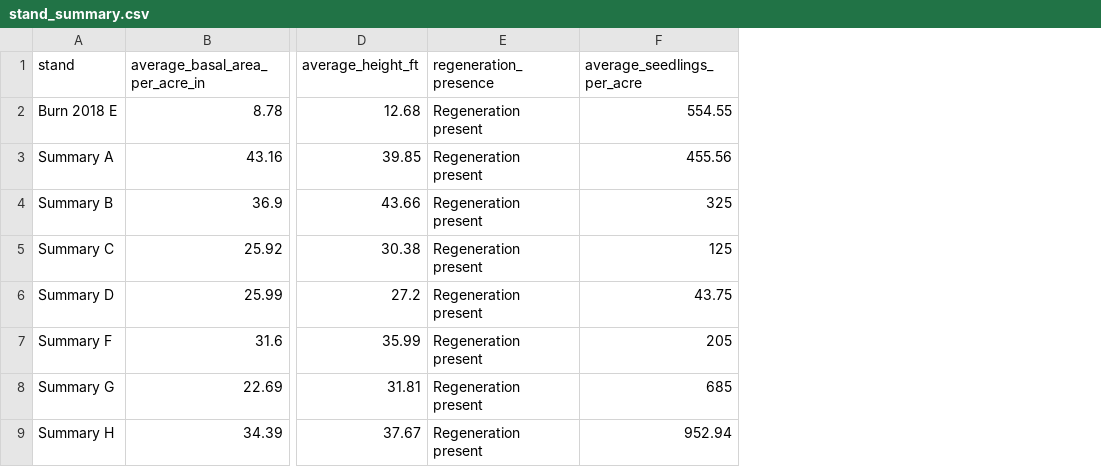
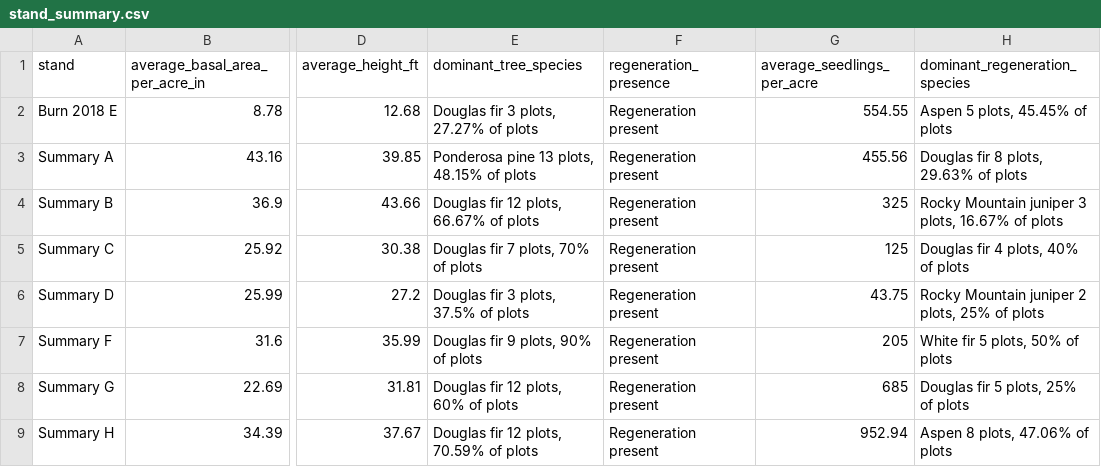
Before and after one commit to harley-zhang/Conservation_statistics, a CSV file: stand_stats/stand_summary.csv, drawn as a sheet; only a part is shown, gaps mark what is left out; the diff names each change by its address in the sheet, - before the commit and + after, or states it on an @@ line.

Commit message:
new stand_summary.csv

```diff
--- a/stand_stats/stand_summary.csv
+++ b/stand_stats/stand_summary.csv
+column E (dominant_tree_species), rows 2-9: Douglas fir 3 plots, 27.27% of plots | Ponderosa pine 13 plots, 48.15% of plots | Douglas fir 12 plots, 66.67% of plots | Douglas fir 7 plots, 70% of plots | Douglas fir 3 plots, 37.5% of plots | Douglas fir 9 plots, 90% of plots | Douglas fir 12 plots, 60% of plots | Douglas fir 12 plots, 70.59% of plots
+column H (dominant_regeneration_species), rows 2-9: Aspen 5 plots, 45.45% of plots | Douglas fir 8 plots, 29.63% of plots | Rocky Mountain juniper 3 plots, 16.67% of plots | Douglas fir 4 plots, 40% of plots | Rocky Mountain juniper 2 plots, 25% of plots | White fir 5 plots, 50% of plots | Douglas fir 5 plots, 25% of plots | Aspen 8 plots, 47.06% of plots
```
Also changed, not shown: 3 other files.
